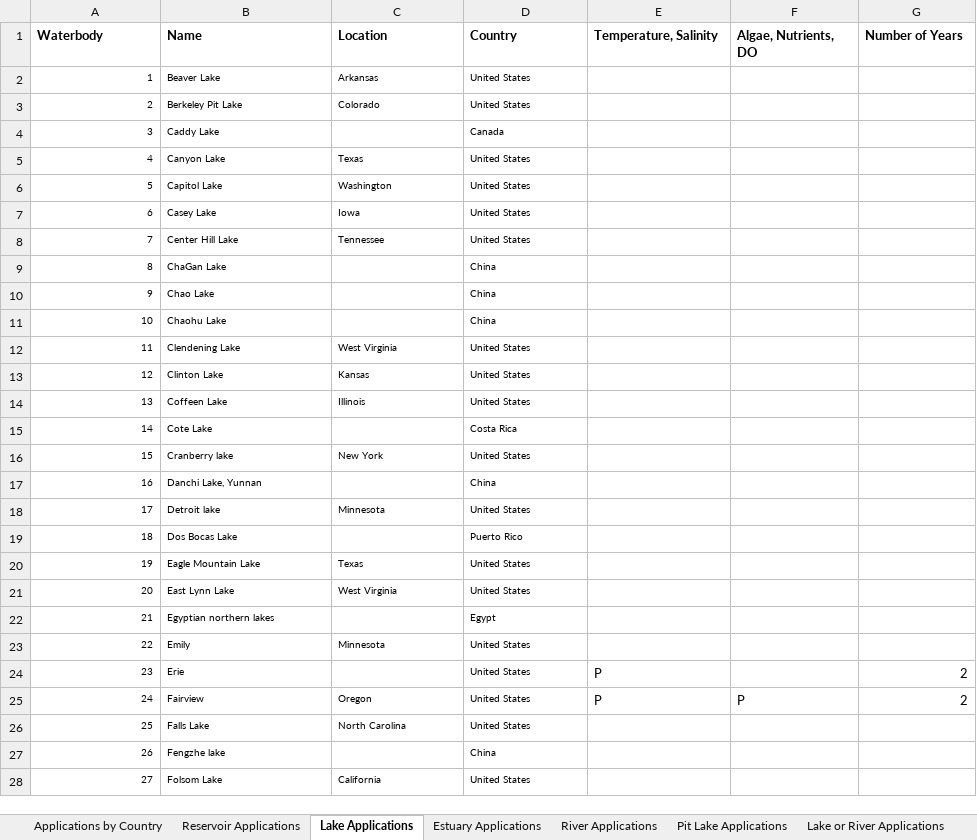
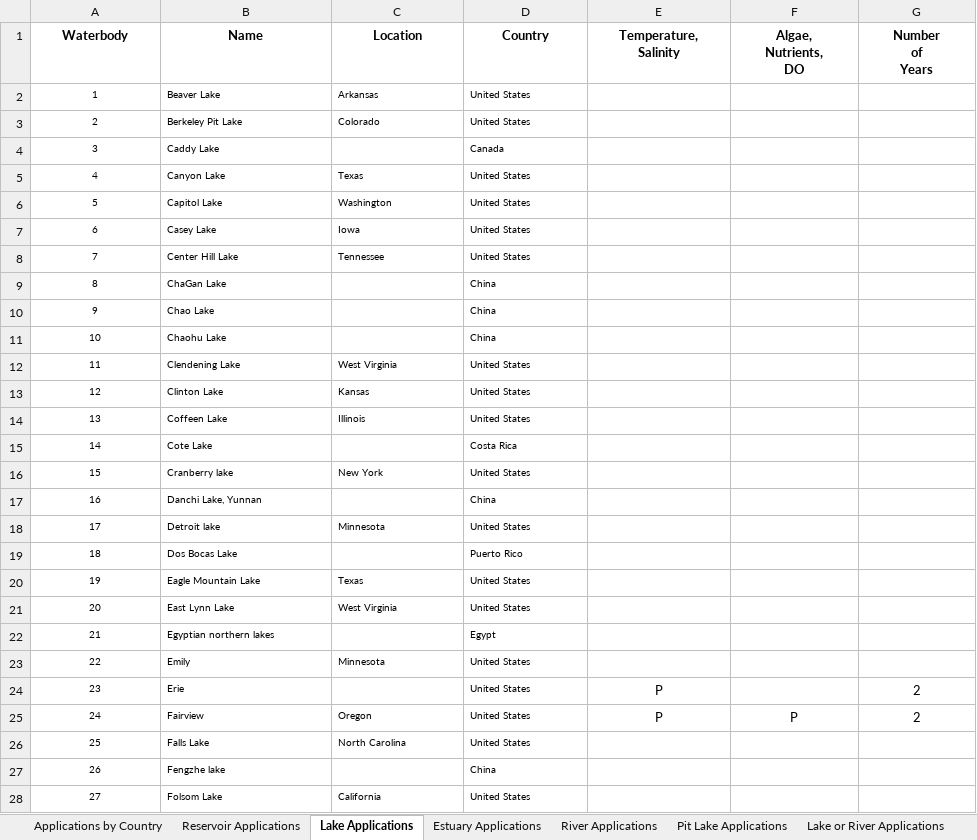
Before and after one commit to EnvironmentalSystems/CE-QUAL-W2, an Excel workbook: CE-QUAL-W2_Model_Applications.xlsx, sheet Lake Applications, drawn as a sheet; only a part is shown; values as stored, in another font and other column widths than the file's, no borders; ↵ is a line break in a cell; the diff covers the shown part only; the diff names each change by its address in the sheet, - before the commit and + after, or states it on an @@ line.

```diff
--- a/CE-QUAL-W2_Model_Applications.xlsx (sheet Lake Applications)
+++ b/CE-QUAL-W2_Model_Applications.xlsx (sheet Lake Applications)
-A1:G1 alignment: left
+A1:G1 alignment: center
-E1: Temperature, Salinity
+E1: Temperature, ↵ Salinity
-F1: Algae, Nutrients, DO
+F1: Algae, ↵ Nutrients, ↵ DO
-G1: Number of Years
+G1: Number ↵ of ↵ Years
-A2:A28 alignment: right
+A2:A28 alignment: center
-E24 alignment: left
+E24 alignment: center
-G24:G25 alignment: right
+G24:G25 alignment: center
-E25:F25 alignment: left
+E25:F25 alignment: center
```
Also changed, not shown: cell formats elsewhere in this sheet, sheet Lake or River Applications, sheet Applications by Country, sheet Pit Lake Applications, sheet Estuary Applications, sheet River Applications, sheet Reservoir Applications, 2 other files.
